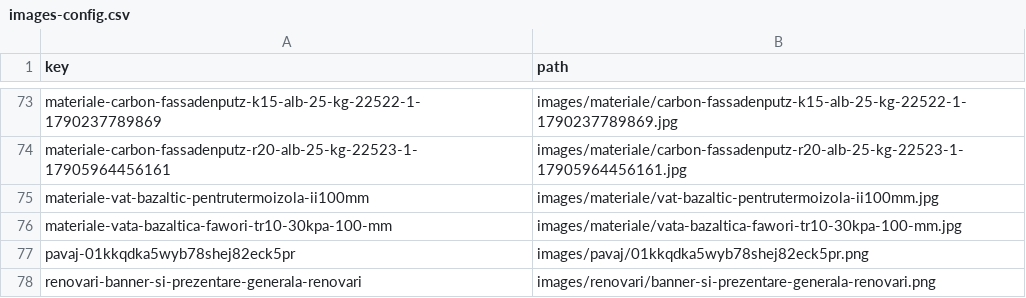
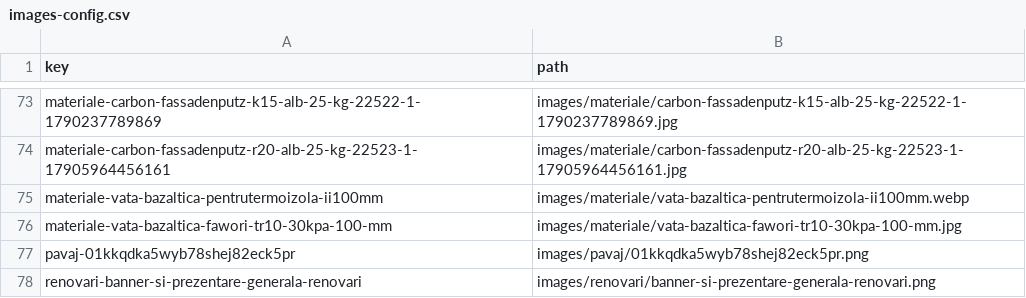
Before and after one commit to totulshopmd-dotcom/valmex-site, a CSV file: images-config.csv, drawn as a sheet; only a part is shown, gaps mark what is left out.

Commit message:
Update images-config.csv
Signed-off-by: totulshopmd-dotcom <totulshop.md@gmail.com>

```diff
--- a/images-config.csv
+++ b/images-config.csv
@@ -74,3 +74,3 @@ materiale-carbon-fassadenputz-k15-alb-25-kg-22522-1-1790237789869,images/materia
 materiale-carbon-fassadenputz-r20-alb-25-kg-22523-1-17905964456161,images/materiale/carbon-fassadenputz-r20-alb-25-kg-22523-1-17905964456161.jpg
-materiale-vat-bazaltic-pentrutermoizola-ii100mm,images/materiale/vat-bazaltic-pentrutermoizola-ii100mm.jpg
+materiale-vata-bazaltica-pentrutermoizola-ii100mm,images/materiale/vata-bazaltica-pentrutermoizola-ii100mm.webp
 materiale-vata-bazaltica-fawori-tr10-30kpa-100-mm,images/materiale/vata-bazaltica-fawori-tr10-30kpa-100-mm.jpg
```
